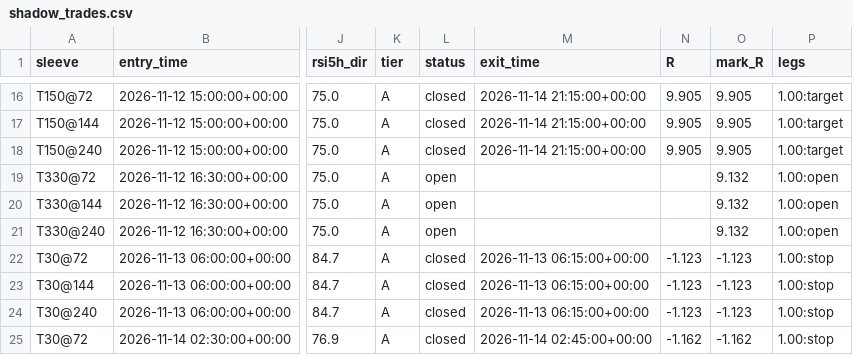
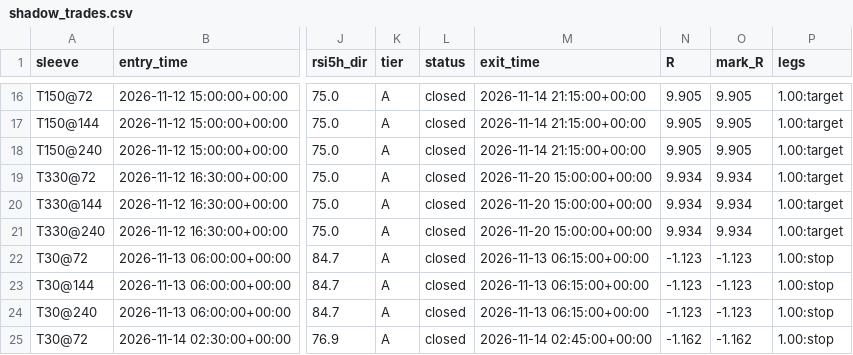
Before and after one commit to betmow/New-repo, a CSV file: bot_reports/latest/shadow_trades.csv, drawn as a sheet; only a part is shown, gaps mark what is left out; the diff names each change by its address in the sheet, - before the commit and + after, or states it on an @@ line.

```diff
--- a/bot_reports/latest/shadow_trades.csv
+++ b/bot_reports/latest/shadow_trades.csv
-L19:L21 (status): open
+L19:L21 (status): closed
-M19:M21 (exit_time): (empty)
+M19:M21 (exit_time): 2026-11-20 15:00:00+00:00
-N19:N21 (R): (empty)
+N19:N21 (R): 9.934
-O19:O21 (mark_R): 9.132
+O19:O21 (mark_R): 9.934
-P19:P21 (legs): 1.00:open
+P19:P21 (legs): 1.00:target
```
Also changed, not shown: bot_reports/latest/bars_tail.csv, 5 other files.
